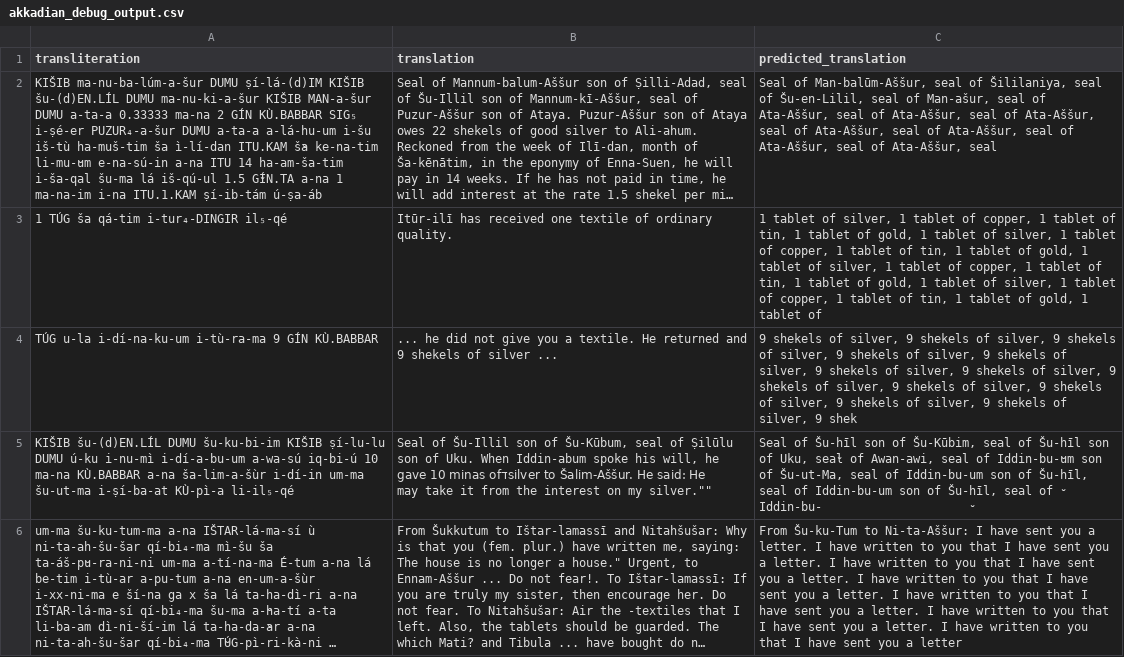
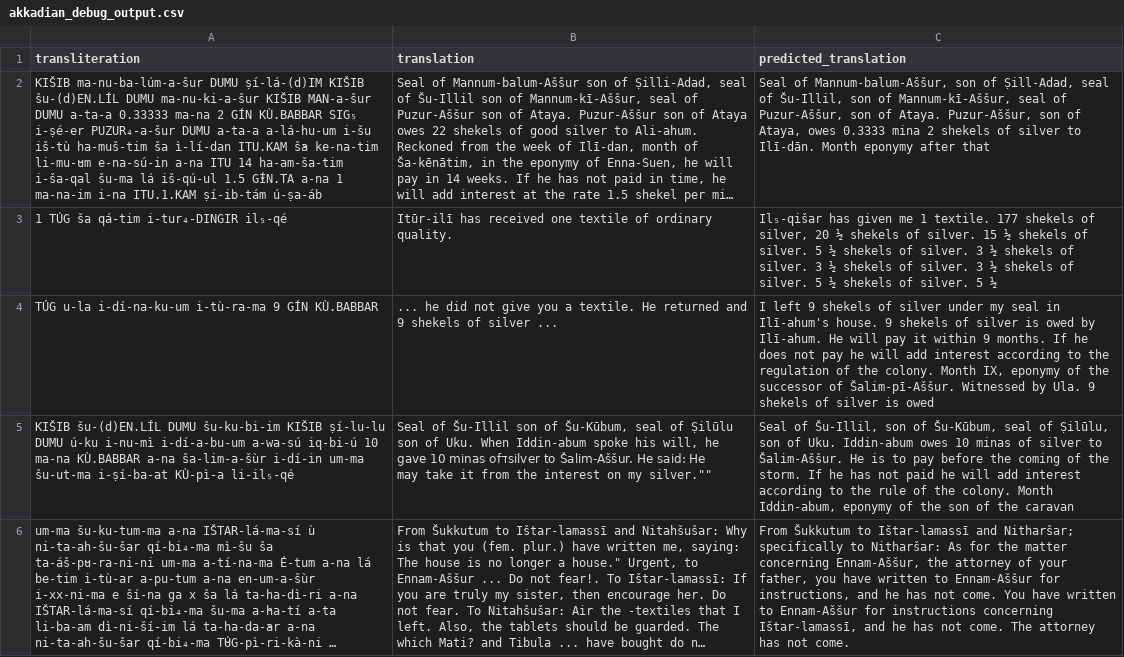
Before and after one commit to Isaac-To/Akkadian, a CSV file: akkadian_debug_output.csv, drawn as a sheet; only a part is shown; long unchanged cells end in …; the diff covers the shown part only; the diff names each change by its address in the sheet, - before the commit and + after, or states it on an @@ line.

```diff
--- a/akkadian_debug_output.csv
+++ b/akkadian_debug_output.csv
-C2 (predicted_translation): Seal of Man-balūm-Aššur, seal of Šililaniya, seal of Šu-en-Lilil, seal of Man-ašur, seal of Ata-Aššur, seal of Ata-Aššur, seal of Ata-Aššur, seal of Ata-Aššur, seal of Ata-Aššur, seal of Ata-Aššur, seal of Ata-Aššur, seal
+C2 (predicted_translation): Seal of Mannum-balum-Aššur, son of Ṣill-Adad, seal of Šu-Illil, son of Mannum-kī-Aššur, seal of Puzur-Aššur, son of Ataya. Puzur-Aššur, son of Ataya, owes 0.3333 mina 2 shekels of silver to Ilī-dān. Month eponymy after that
-C3 (predicted_translation): 1 tablet of silver, 1 tablet of copper, 1 tablet of tin, 1 tablet of gold, 1 tablet of silver, 1 tablet of copper, 1 tablet of tin, 1 tablet of gold, 1 tablet of silver, 1 tablet of copper, 1 tablet of tin, 1 tablet of gold, 1 tablet of silver, 1 tablet of copper, 1 tablet of tin, 1 tablet of gold, 1 tablet of
+C3 (predicted_translation): Il₅-qišar has given me 1 textile. 177 shekels of silver, 20 ½ shekels of silver. 15 ½ shekels of silver. 5 ½ shekels of silver. 3 ½ shekels of silver. 3 ½ shekels of silver. 3 ½ shekels of silver. 5 ½ shekels of silver. 5 ½
-C4 (predicted_translation): 9 shekels of silver, 9 shekels of silver, 9 shekels of silver, 9 shekels of silver, 9 shekels of silver, 9 shekels of silver, 9 shekels of silver, 9 shekels of silver, 9 shekels of silver, 9 shekels of silver, 9 shekels of silver, 9 shekels of silver, 9 shek
+C4 (predicted_translation): I left 9 shekels of silver under my seal in Ilī-ahum's house. 9 shekels of silver is owed by Ilī-ahum. He will pay it within 9 months. If he does not pay he will add interest according to the regulation of the colony. Month IX, eponymy of the successor of Šalim-pī-Aššur. Witnessed by Ula. 9 shekels of silver is owed
-C5 (predicted_translation): Seal of Šu-ḫīl son of Šu-Kūbim, seal of Šu-ḫīl son of Uku, seal of Awan-awi, seal of Iddin-bu-um son of Šu-ut-Ma, seal of Iddin-bu-um son of Šu-ḫīl, seal of Iddin-bu-um son of Šu-ḫīl, seal of Iddin-bu-
+C5 (predicted_translation): Seal of Šu-Illil, son of Šu-Kūbum, seal of Ṣilūlu, son of Uku. Iddin-abum owes 10 minas of silver to Šalim-Aššur. He is to pay before the coming of the storm. If he has not paid he will add interest according to the rule of the colony. Month Iddin-abum, eponymy of the son of the caravan
-C6 (predicted_translation): From Šu-ku-Tum to Ni-ta-Aššur: I have sent you a letter. I have written to you that I have sent you a letter. I have written to you that I have sent you a letter. I have written to you that I have sent you a letter. I have written to you that I have sent you a letter. I have written to you that I have sent you a letter. I have written to you that I have sent you a letter
+C6 (predicted_translation): From Šukkutum to Ištar-lamassī and Nitharšar; specifically to Nitharšar: As for the matter concerning Ennam-Aššur, the attorney of your father, you have written to Ennam-Aššur for instructions, and he has not come. You have written to Ennam-Aššur for instructions concerning Ištar-lamassī, and he has not come. The attorney has not come.
```
Also changed, not shown: 5 edited cells elsewhere in this file, akkadian_translations.csv, 2 other files.
